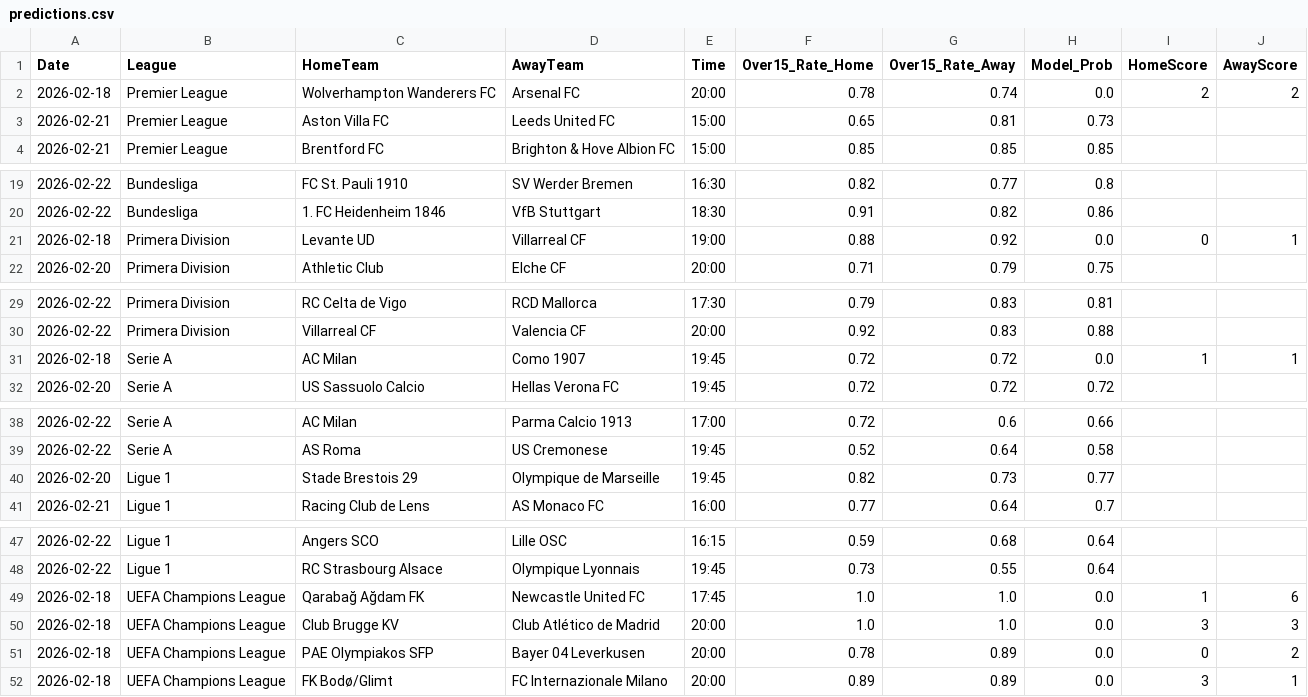
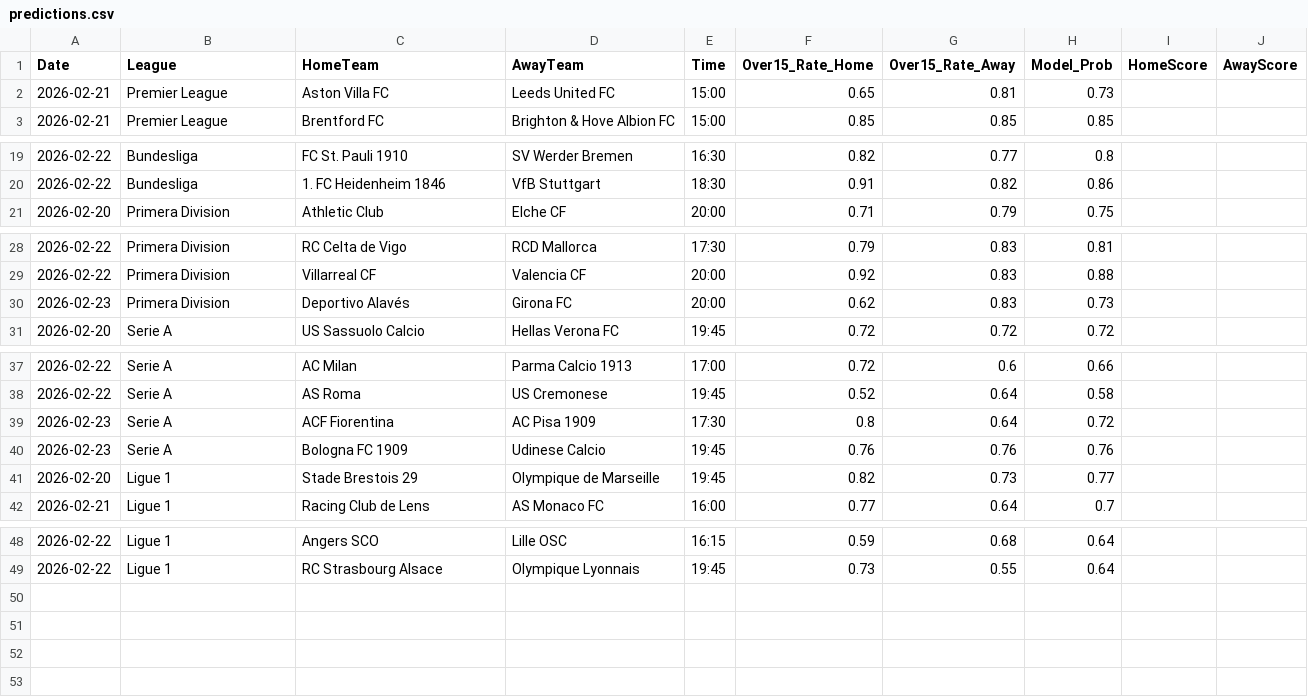
Before and after one commit to Simplykay/kays-Super-Predictor, a CSV file: predictions.csv, drawn as a sheet; only a part is shown, gaps mark what is left out; removed rows and columns are numbered as before the commit, all else as after; the diff covers the shown part only; the diff names each change by its address in the sheet, - before the commit and + after, or states it on an @@ line.

```diff
--- a/predictions.csv
+++ b/predictions.csv
-row 2: 2026-02-18 | Premier League | Wolverhampton Wanderers FC | Arsenal FC | 20:00 | 0.78 | 0.74 | 0.0 | 2 | 2
-row 21: 2026-02-18 | Primera Division | Levante UD | Villarreal CF | 19:00 | 0.88 | 0.92 | 0.0 | 0 | 1
-row 31: 2026-02-18 | Serie A | AC Milan | Como 1907 | 19:45 | 0.72 | 0.72 | 0.0 | 1 | 1
+row 30: 2026-02-23 | Primera Division | Deportivo Alavés | Girona FC | 20:00 | 0.62 | 0.83 | 0.73
+row 39: 2026-02-23 | Serie A | ACF Fiorentina | AC Pisa 1909 | 17:30 | 0.8 | 0.64 | 0.72
+row 40: 2026-02-23 | Serie A | Bologna FC 1909 | Udinese Calcio | 19:45 | 0.76 | 0.76 | 0.76
-row 49: 2026-02-18 | UEFA Champions League | Qarabağ Ağdam FK | Newcastle United FC | 17:45 | 1.0 | 1.0 | 0.0 | 1 | 6
-row 50: 2026-02-18 | UEFA Champions League | Club Brugge KV | Club Atlético de Madrid | 20:00 | 1.0 | 1.0 | 0.0 | 3 | 3
-row 51: 2026-02-18 | UEFA Champions League | PAE Olympiakos SFP | Bayer 04 Leverkusen | 20:00 | 0.78 | 0.89 | 0.0 | 0 | 2
-row 52: 2026-02-18 | UEFA Champions League | FK Bodø/Glimt | FC Internazionale Milano | 20:00 | 0.89 | 0.89 | 0.0 | 3 | 1
```
Also changed, not shown: 1 added row elsewhere in this file.
